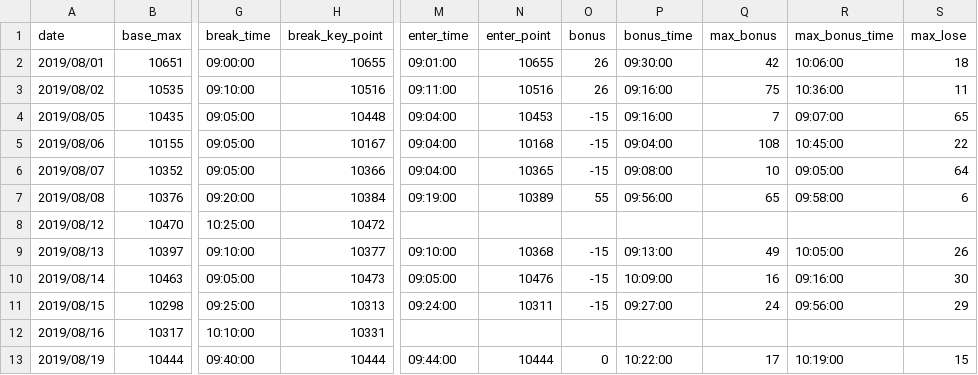
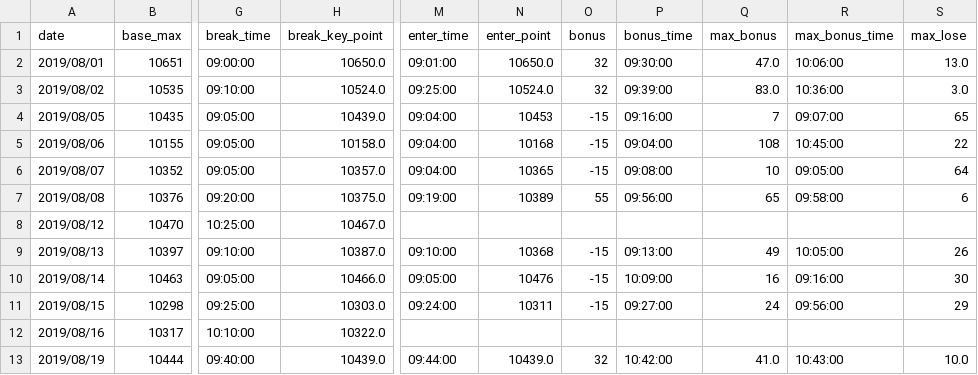
Before and after one commit to ngxial03/Future, a CSV file: out/happy_201908.csv, drawn as a sheet; only a part is shown, gaps mark what is left out; the diff covers the shown part only; the diff names each change by its address in the sheet, - before the commit and + after, or states it on an @@ line.

```diff
--- a/out/happy_201908.csv
+++ b/out/happy_201908.csv
-H2 (break_key_point): 10655
+H2 (break_key_point): 10650.0
-N2 (enter_point): 10655
+N2 (enter_point): 10650.0
-O2:O3 (bonus): 26
+O2:O3 (bonus): 32
-Q2 (max_bonus): 42
+Q2 (max_bonus): 47.0
-S2 (max_lose): 18
+S2 (max_lose): 13.0
-H3 (break_key_point): 10516
+H3 (break_key_point): 10524.0
-M3 (enter_time): 09:11:00
+M3 (enter_time): 09:25:00
-N3 (enter_point): 10516
+N3 (enter_point): 10524.0
-P3 (bonus_time): 09:16:00
+P3 (bonus_time): 09:39:00
-Q3 (max_bonus): 75
+Q3 (max_bonus): 83.0
-S3 (max_lose): 11
+S3 (max_lose): 3.0
-H4 (break_key_point): 10448
+H4 (break_key_point): 10439.0
-H5 (break_key_point): 10167
+H5 (break_key_point): 10158.0
-H6 (break_key_point): 10366
+H6 (break_key_point): 10357.0
-H7 (break_key_point): 10384
+H7 (break_key_point): 10375.0
-H8 (break_key_point): 10472
+H8 (break_key_point): 10467.0
-H9 (break_key_point): 10377
+H9 (break_key_point): 10387.0
-H10 (break_key_point): 10473
+H10 (break_key_point): 10466.0
-H11 (break_key_point): 10313
+H11 (break_key_point): 10303.0
-H12 (break_key_point): 10331
+H12 (break_key_point): 10322.0
-H13 (break_key_point): 10444
+H13 (break_key_point): 10439.0
-N13 (enter_point): 10444
+N13 (enter_point): 10439.0
-O13 (bonus): 0
+O13 (bonus): 32
-P13 (bonus_time): 10:22:00
+P13 (bonus_time): 10:42:00
-Q13 (max_bonus): 17
+Q13 (max_bonus): 41.0
-R13 (max_bonus_time): 10:19:00
+R13 (max_bonus_time): 10:43:00
-S13 (max_lose): 15
+S13 (max_lose): 10.0
```
Also changed, not shown: 38 edited cells elsewhere in this file, out/happy_201901.csv, out/happy_201904.csv, 13 other files.
